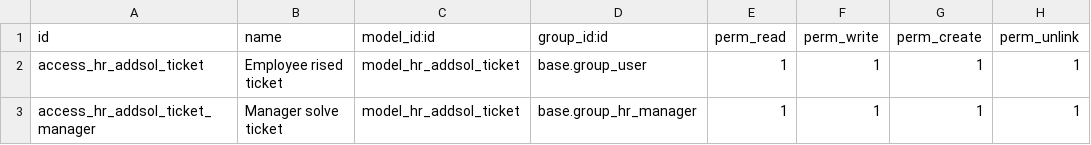
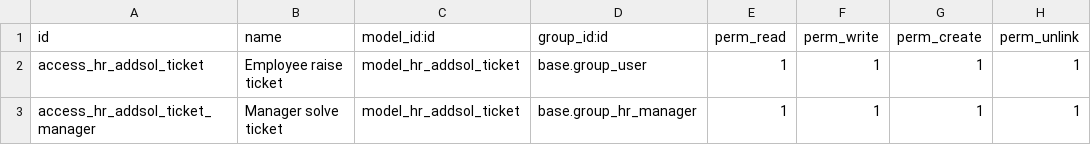
Before and after one commit to addition-it-solutions/addsol-customizations, a CSV file: hr_addsol_ticket/security/ir.model.access.csv, drawn as a sheet.

```diff
--- a/hr_addsol_ticket/security/ir.model.access.csv
+++ b/hr_addsol_ticket/security/ir.model.access.csv
@@ -1,3 +1,3 @@
 id,name,model_id:id,group_id:id,perm_read,perm_write,perm_create,perm_unlink
-access_hr_addsol_ticket,Employee rised ticket,model_hr_addsol_ticket,base.group_user,1,1,1,1
+access_hr_addsol_ticket,Employee raise ticket,model_hr_addsol_ticket,base.group_user,1,1,1,1
 access_hr_addsol_ticket_manager,Manager solve ticket,model_hr_addsol_ticket,base.group_hr_manager,1,1,1,1
```
Also changed, not shown: 4 other files.
